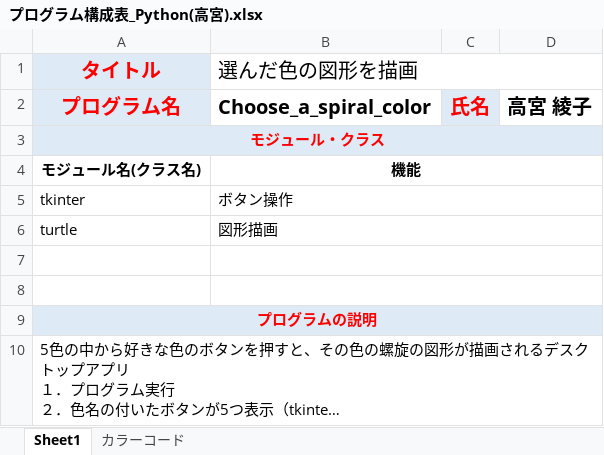
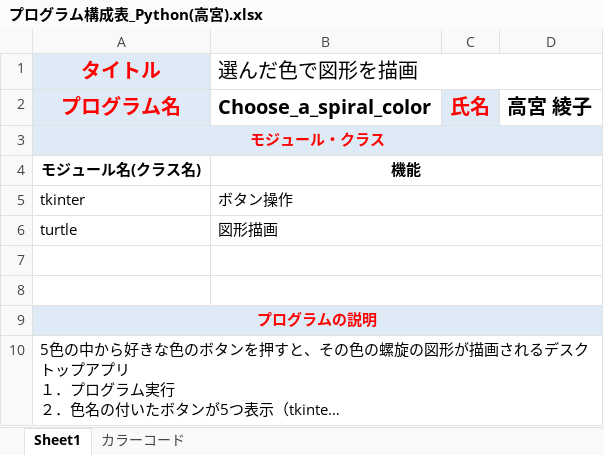
Before and after one commit to atknjm/python_p, an Excel workbook: プログラム構成表_Python(高宮).xlsx, sheet Sheet1, drawn as a sheet; long unchanged cells end in …; values as stored, in another font and other column widths than the file's, no borders; the diff names each change by its address in the sheet, - before the commit and + after, or states it on an @@ line.

```diff
--- a/プログラム構成表_Python(高宮).xlsx (sheet Sheet1)
+++ b/プログラム構成表_Python(高宮).xlsx (sheet Sheet1)
-B1: 選んだ色の図形を描画
+B1: 選んだ色で図形を描画
```
Also changed, not shown: 4 other files.
